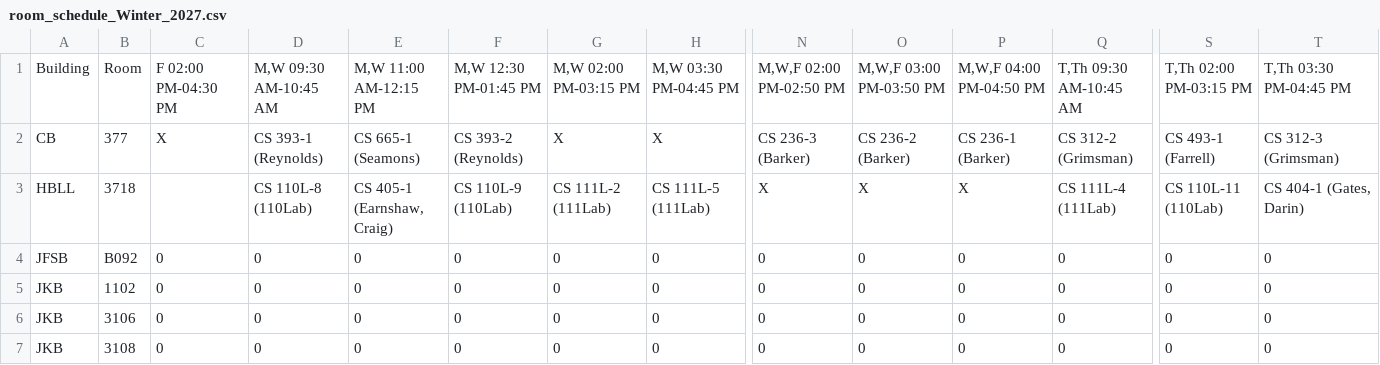
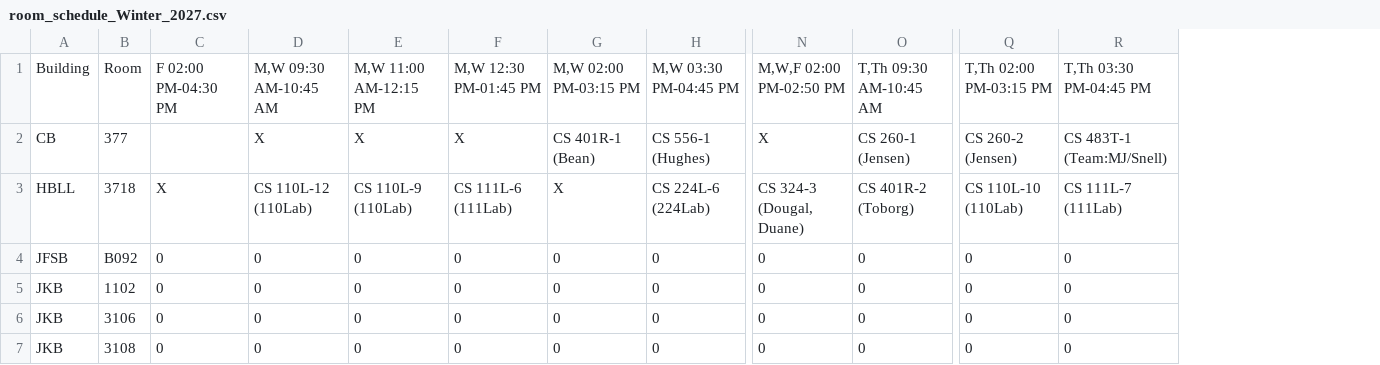
Before and after one commit to mjcleme/scheduling-public, a CSV file: room_schedule_Winter_2027.csv, drawn as a sheet; only a part is shown, gaps mark what is left out; removed rows and columns are numbered as before the commit, all else as after; the diff covers the shown part only; the diff names each change by its address in the sheet, - before the commit and + after, or states it on an @@ line.

```diff
--- a/room_schedule_Winter_2027.csv
+++ b/room_schedule_Winter_2027.csv
-column O, rows 1-7: M,W,F 03:00 PM-03:50 PM | CS 236-2 (Barker) | X | 0 | 0 | 0 | 0
-column P, rows 1-7: M,W,F 04:00 PM-04:50 PM | CS 236-1 (Barker) | X | 0 | 0 | 0 | 0
-C2: X
+C2: (empty)
-D2: CS 393-1 (Reynolds)
+D2: X
-E2: CS 665-1 (Seamons)
+E2: X
-F2: CS 393-2 (Reynolds)
+F2: X
-G2: X
+G2: CS 401R-1 (Bean)
-H2: X
+H2: CS 556-1 (Hughes)
-N2: CS 236-3 (Barker)
+N2: X
-O2: CS 312-2 (Grimsman)
+O2: CS 260-1 (Jensen)
-Q2: CS 493-1 (Farrell)
+Q2: CS 260-2 (Jensen)
-R2: CS 312-3 (Grimsman)
+R2: CS 483T-1 (Team:MJ/Snell)
-C3: (empty)
+C3: X
-D3: CS 110L-8 (110Lab)
+D3: CS 110L-12 (110Lab)
-E3: CS 405-1 (Earnshaw, Craig)
+E3: CS 110L-9 (110Lab)
-F3: CS 110L-9 (110Lab)
+F3: CS 111L-6 (111Lab)
-G3: CS 111L-2 (111Lab)
+G3: X
-H3: CS 111L-5 (111Lab)
+H3: CS 224L-6 (224Lab)
-N3: X
+N3: CS 324-3 (Dougal, Duane)
-O3: CS 111L-4 (111Lab)
+O3: CS 401R-2 (Toborg)
-Q3: CS 110L-11 (110Lab)
+Q3: CS 110L-10 (110Lab)
-R3: CS 404-1 (Gates, Darin)
+R3: CS 111L-7 (111Lab)
```
Also changed, not shown: 46 edited cells elsewhere in this file, conflicts_Winter_2027.csv, schedule_Winter_2027.csv, 1 other file.
